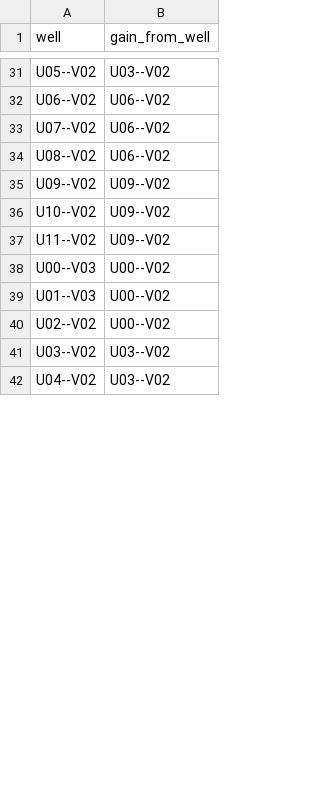
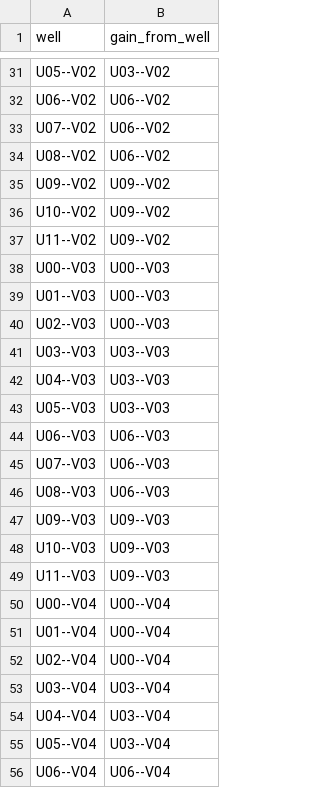
Before and after one commit to CellProfiling/auto_acq, a CSV file: sirna_template.csv, drawn as a sheet; only a part is shown, gaps mark what is left out; the diff covers the shown part only.

Commit message:
Completed template for siRNA scanning

```diff
--- a/sirna_template.csv
+++ b/sirna_template.csv
@@ -37,6 +37,20 @@ U10--V02,U09--V02
 U11--V02,U09--V02
-U00--V03,U00--V02
-U01--V03,U00--V02
-U02--V02,U00--V02
-U03--V02,U03--V02
-U04--V02,U03--V02
+U00--V03,U00--V03
+U01--V03,U00--V03
+U02--V03,U00--V03
+U03--V03,U03--V03
+U04--V03,U03--V03
+U05--V03,U03--V03
+U06--V03,U06--V03
+U07--V03,U06--V03
+U08--V03,U06--V03
+U09--V03,U09--V03
+U10--V03,U09--V03
+U11--V03,U09--V03
+U00--V04,U00--V04
+U01--V04,U00--V04
+U02--V04,U00--V04
+U03--V04,U03--V04
+U04--V04,U03--V04
+U05--V04,U03--V04
+U06--V04,U06--V04
```
Also changed, not shown: 34 added rows and 14 edited cells elsewhere in this file.
